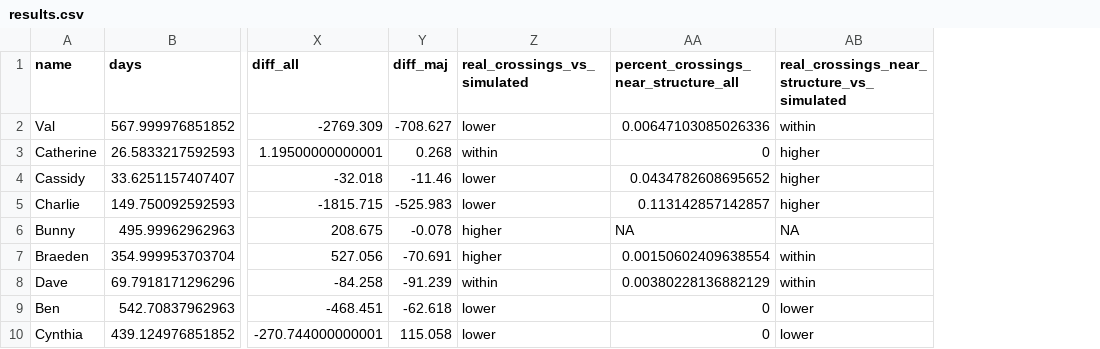
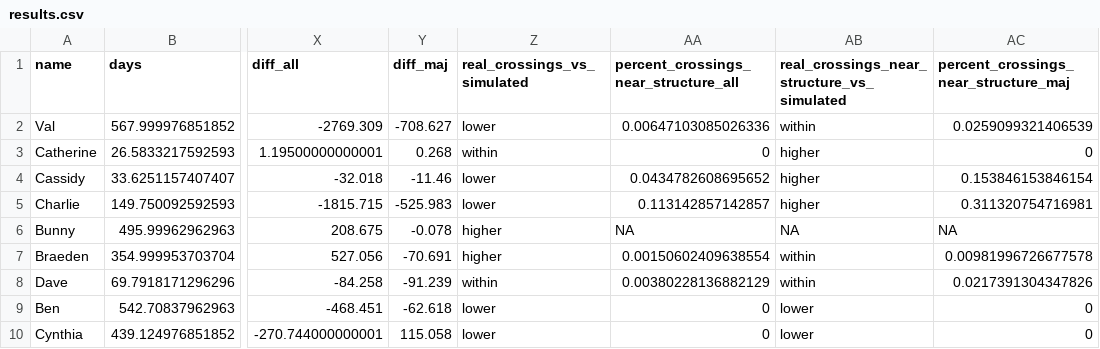
Before and after one commit to mercermargaret/bobcat_chapter, a CSV file: results/results.csv, drawn as a sheet; only a part is shown, gaps mark what is left out; the diff names each change by its address in the sheet, - before the commit and + after, or states it on an @@ line.

Commit message:
continued hypothesis testing to answer cheryl's questions; plotted all home ranges; realized I used minor roads as "all roads" rather than getting all, so I fixed that and prepared to rerun analysis

```diff
--- a/results/results.csv
+++ b/results/results.csv
+column AC, rows 1-10: percent_crossings_near_structure_maj | 0.0259099321406539 | 0 | 0.153846153846154 | 0.311320754716981 | NA | 0.00981996726677578 | 0.0217391304347826 | 0 | 0
```
Also changed, not shown: 48 other files.
